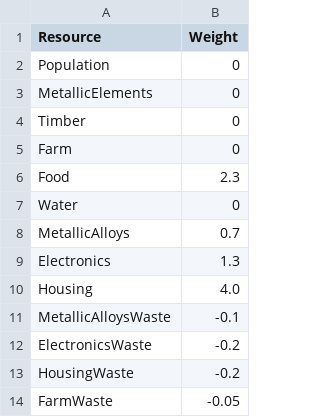
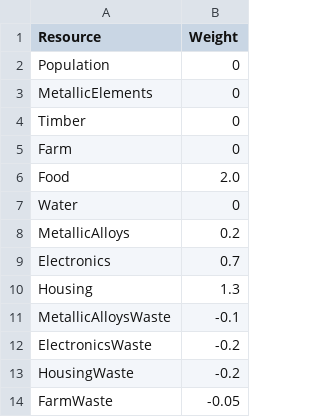
Before and after one commit to justws95/cs5260-programming-project, a CSV file: virtual_worlds/add_food_resource/resources.csv, drawn as a sheet.

```diff
--- a/virtual_worlds/add_food_resource/resources.csv
+++ b/virtual_worlds/add_food_resource/resources.csv
@@ -5,7 +5,7 @@ Timber,0
 Farm,0
-Food,2.3
+Food,2.0
 Water,0
-MetallicAlloys,0.7
-Electronics,1.3
-Housing,4.0
+MetallicAlloys,0.2
+Electronics,0.7
+Housing,1.3
 MetallicAlloysWaste,-0.1
```
Also changed, not shown: virtual_worlds/part_2_experiment/resources.csv, 3 other files.
